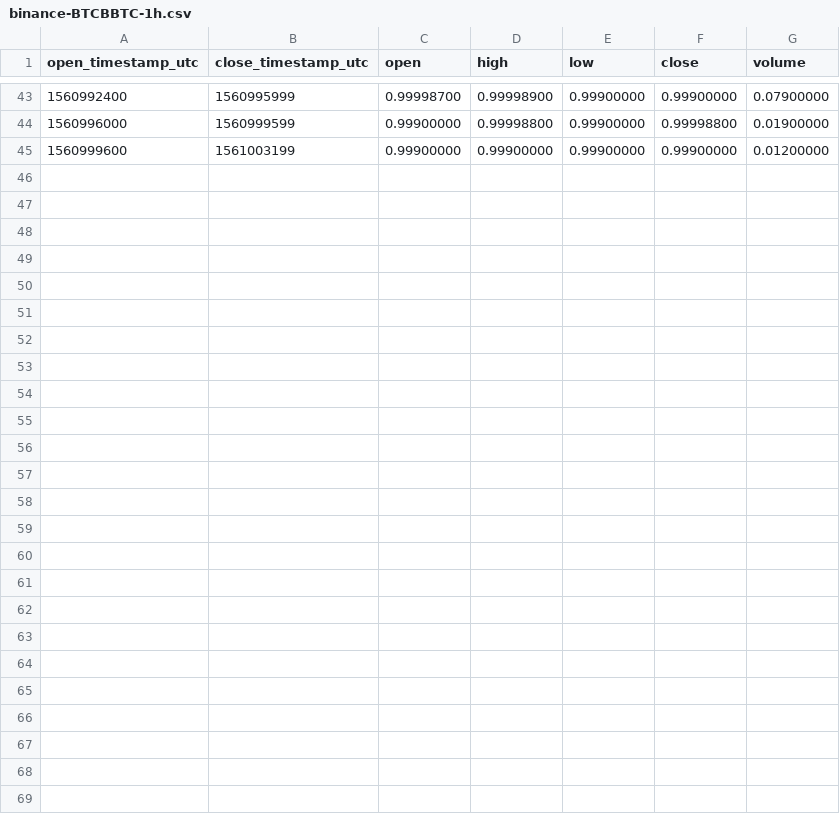
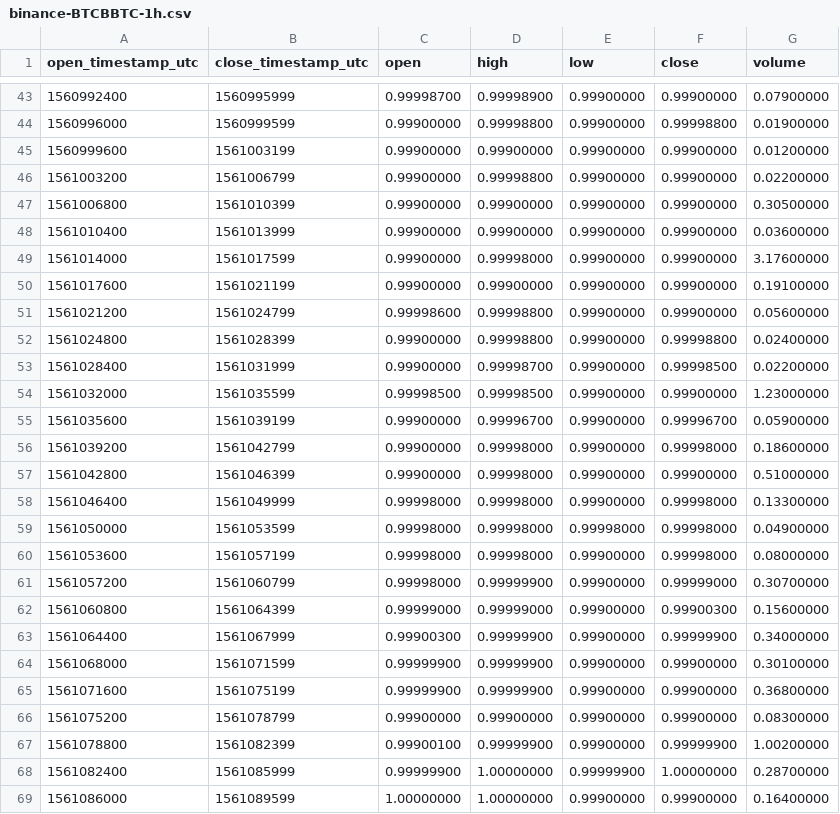
Before and after one commit to cryptobigbro/binance-BTCBBTC, a CSV file: binance-BTCBBTC-1h.csv, drawn as a sheet; only a part is shown, gaps mark what is left out; the diff names each change by its address in the sheet, - before the commit and + after, or states it on an @@ line.

Commit message:
Update OHLCV data.

```diff
--- a/binance-BTCBBTC-1h.csv
+++ b/binance-BTCBBTC-1h.csv
+row 46: 1561003200 | 1561006799 | 0.99900000 | 0.99998800 | 0.99900000 | 0.99900000 | 0.02200000
+row 47: 1561006800 | 1561010399 | 0.99900000 | 0.99900000 | 0.99900000 | 0.99900000 | 0.30500000
+row 48: 1561010400 | 1561013999 | 0.99900000 | 0.99900000 | 0.99900000 | 0.99900000 | 0.03600000
+row 49: 1561014000 | 1561017599 | 0.99900000 | 0.99998000 | 0.99900000 | 0.99900000 | 3.17600000
+row 50: 1561017600 | 1561021199 | 0.99900000 | 0.99900000 | 0.99900000 | 0.99900000 | 0.19100000
+row 51: 1561021200 | 1561024799 | 0.99998600 | 0.99998800 | 0.99900000 | 0.99900000 | 0.05600000
+row 52: 1561024800 | 1561028399 | 0.99900000 | 0.99998800 | 0.99900000 | 0.99998800 | 0.02400000
+row 53: 1561028400 | 1561031999 | 0.99900000 | 0.99998700 | 0.99900000 | 0.99998500 | 0.02200000
+row 54: 1561032000 | 1561035599 | 0.99998500 | 0.99998500 | 0.99900000 | 0.99900000 | 1.23000000
+row 55: 1561035600 | 1561039199 | 0.99900000 | 0.99996700 | 0.99900000 | 0.99996700 | 0.05900000
+row 56: 1561039200 | 1561042799 | 0.99900000 | 0.99998000 | 0.99900000 | 0.99998000 | 0.18600000
+row 57: 1561042800 | 1561046399 | 0.99900000 | 0.99998000 | 0.99900000 | 0.99900000 | 0.51000000
+row 58: 1561046400 | 1561049999 | 0.99998000 | 0.99998000 | 0.99900000 | 0.99998000 | 0.13300000
+row 59: 1561050000 | 1561053599 | 0.99998000 | 0.99998000 | 0.99998000 | 0.99998000 | 0.04900000
+row 60: 1561053600 | 1561057199 | 0.99998000 | 0.99998000 | 0.99900000 | 0.99998000 | 0.08000000
+row 61: 1561057200 | 1561060799 | 0.99998000 | 0.99999900 | 0.99900000 | 0.99999000 | 0.30700000
+row 62: 1561060800 | 1561064399 | 0.99999000 | 0.99999000 | 0.99900000 | 0.99900300 | 0.15600000
+row 63: 1561064400 | 1561067999 | 0.99900300 | 0.99999900 | 0.99900000 | 0.99999900 | 0.34000000
+row 64: 1561068000 | 1561071599 | 0.99999900 | 0.99999900 | 0.99900000 | 0.99900000 | 0.30100000
+row 65: 1561071600 | 1561075199 | 0.99999900 | 0.99999900 | 0.99900000 | 0.99900000 | 0.36800000
+row 66: 1561075200 | 1561078799 | 0.99900000 | 0.99900000 | 0.99900000 | 0.99900000 | 0.08300000
+row 67: 1561078800 | 1561082399 | 0.99900100 | 0.99999900 | 0.99900000 | 0.99999900 | 1.00200000
+row 68: 1561082400 | 1561085999 | 0.99999900 | 1.00000000 | 0.99999900 | 1.00000000 | 0.28700000
+row 69: 1561086000 | 1561089599 | 1.00000000 | 1.00000000 | 0.99900000 | 0.99900000 | 0.16400000
```
Also changed, not shown: binance-BTCBBTC-1d.csv, 1 other file.
